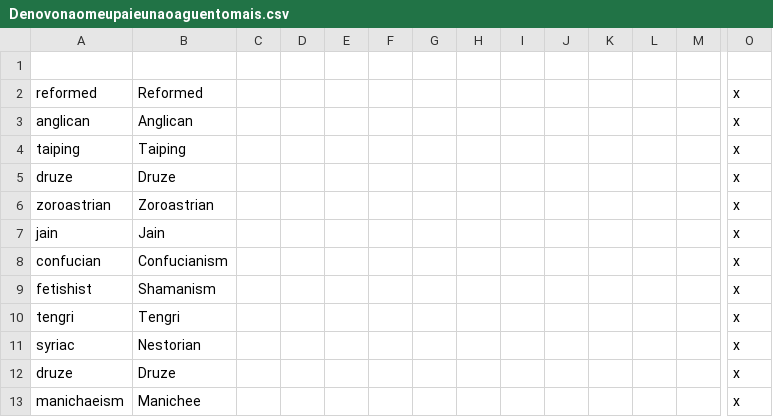
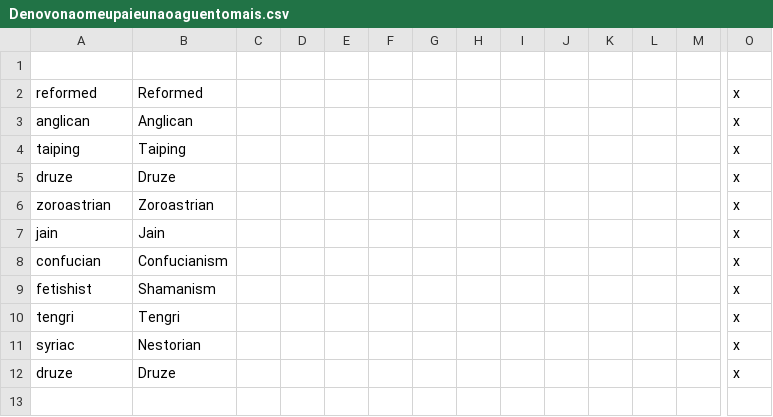
Before and after one commit to marselosgcc/The-Eastern-Brotherhood-Mod, a CSV file: ABC/localisation/Denovonaomeupaieunaoaguentomais.csv, drawn as a sheet; only a part is shown, gaps mark what is left out; rows hold the shown columns only; the diff names each change by its address in the sheet, - before the commit and + after, or states it on an @@ line.

```diff
--- a/ABC/localisation/Denovonaomeupaieunaoaguentomais.csv
+++ b/ABC/localisation/Denovonaomeupaieunaoaguentomais.csv
-row 13: manichaeism | Manichee |  |  |  |  |  |  |  |  |  |  |  | x
```
Also changed, not shown: ABC/localisation/02_NNM_countries.csv, ABC/localisation/FlavoursModNewCountries.csv, 1 other file.
